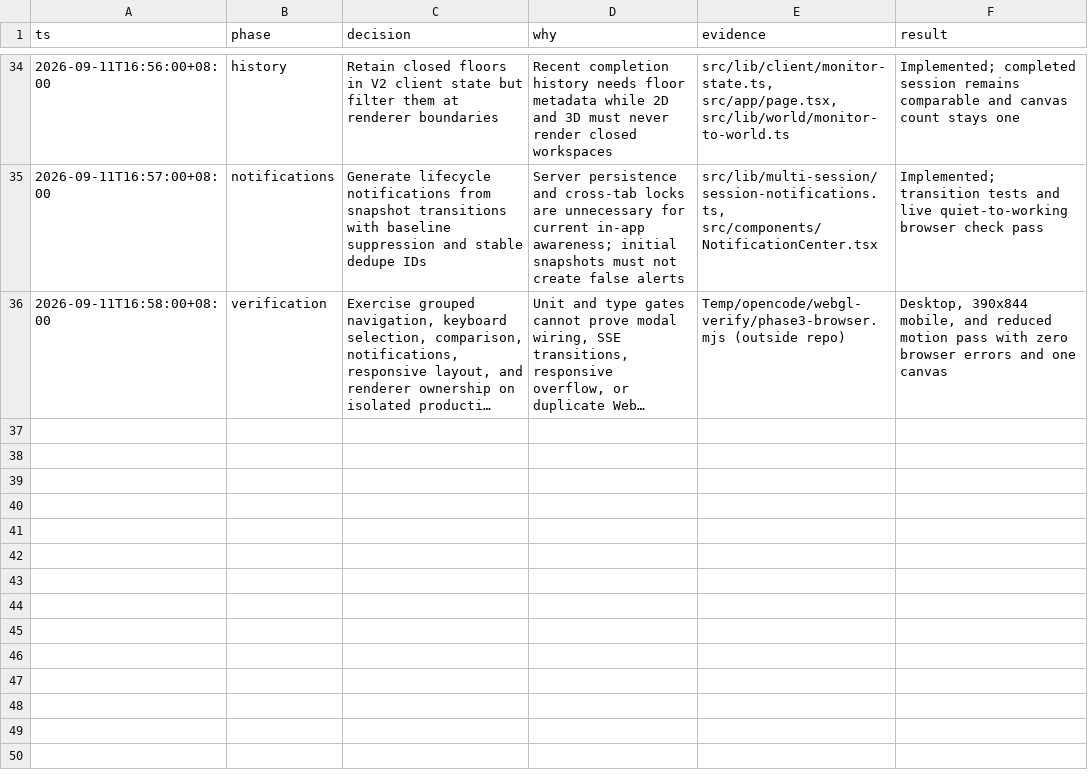
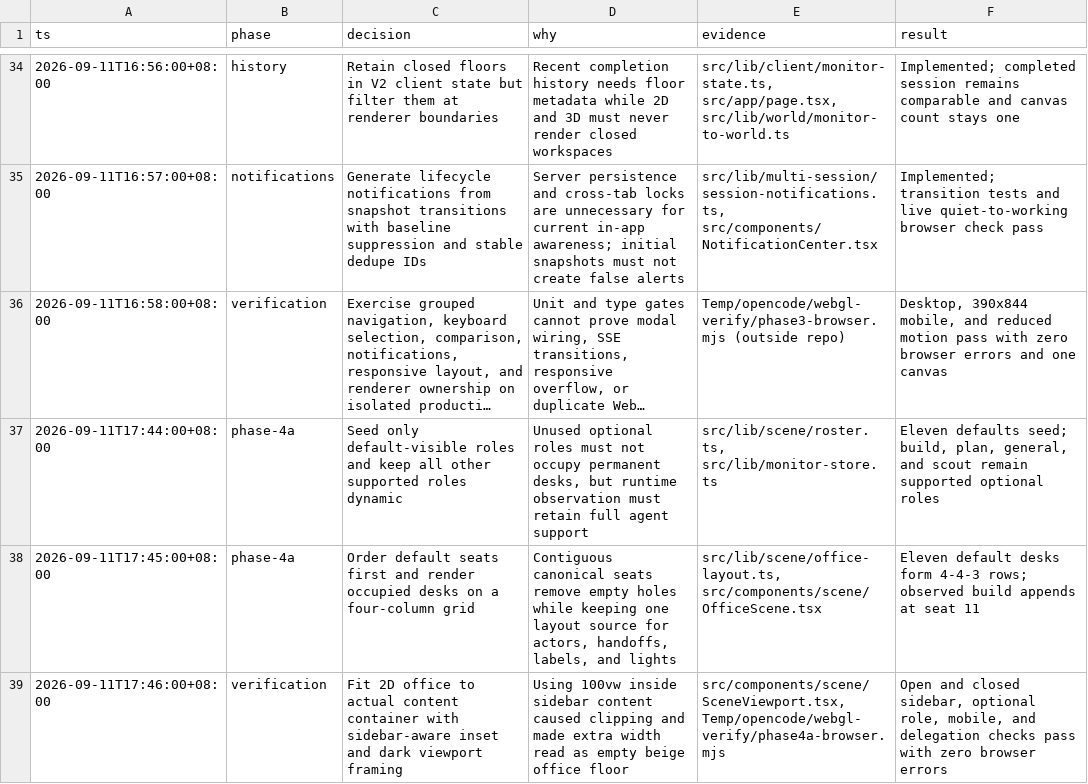
Before and after one commit to raigrc/pixel-office-monitor, a TSV file: decisions.tsv, drawn as a sheet; only a part is shown, gaps mark what is left out; long unchanged cells end in …; the diff names each change by its address in the sheet, - before the commit and + after, or states it on an @@ line.

Commit message:
feat: refine 2d office roster and composition

```diff
--- a/decisions.tsv
+++ b/decisions.tsv
+row 37: 2026-09-11T17:44:00+08:00 | phase-4a | Seed only default-visible roles and keep all other supported roles dynamic | Unused optional roles must not occupy permanent desks, but runtime observation must retain full agent support | src/lib/scene/roster.ts, src/lib/monitor-store.ts | Eleven defaults seed; build, plan, general, and scout remain supported optional roles
+row 38: 2026-09-11T17:45:00+08:00 | phase-4a | Order default seats first and render occupied desks on a four-column grid | Contiguous canonical seats remove empty holes while keeping one layout source for actors, handoffs, labels, and lights | src/lib/scene/office-layout.ts, src/components/scene/OfficeScene.tsx | Eleven default desks form 4-4-3 rows; observed build appends at seat 11
+row 39: 2026-09-11T17:46:00+08:00 | verification | Fit 2D office to actual content container with sidebar-aware inset and dark viewport framing | Using 100vw inside sidebar content caused clipping and made extra width read as empty beige office floor | src/components/scene/SceneViewport.tsx, Temp/opencode/webgl-verify/phase4a-browser.mjs | Open and closed sidebar, optional role, mobile, and delegation checks pass with zero browser errors
```
Also changed, not shown: 8 other files.
